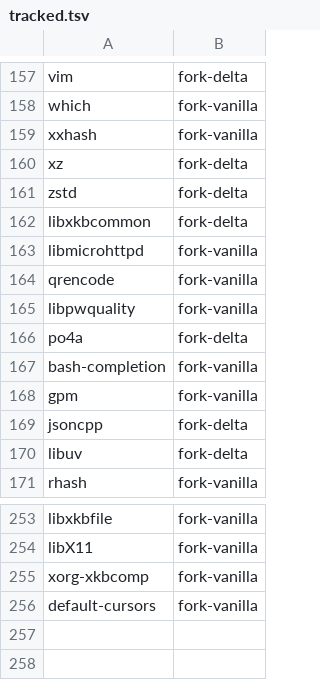
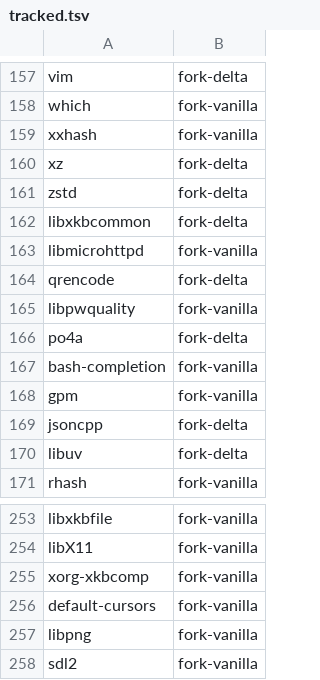
Before and after one commit to kashira-project/kashira-arch, a TSV file: tools/tracked.tsv, drawn as a sheet; only a part is shown, gaps mark what is left out.

Commit message:
qrencode delta: no sdl2; import libpng

```diff
--- a/tools/tracked.tsv
+++ b/tools/tracked.tsv
@@ -163,3 +163,3 @@ libxkbcommon	fork-delta
 libmicrohttpd	fork-vanilla
-qrencode	fork-vanilla
+qrencode	fork-delta
 libpwquality	fork-vanilla
@@ -256 +256,3 @@ xorg-xkbcomp	fork-vanilla
 default-cursors	fork-vanilla
+libpng	fork-vanilla
+sdl2	fork-vanilla
```
Also changed, not shown: 26 other files.
